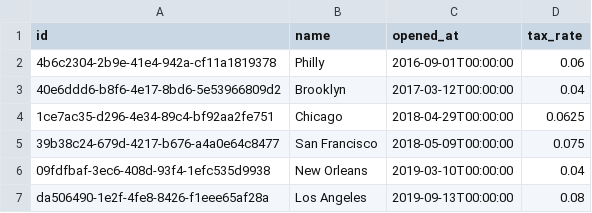
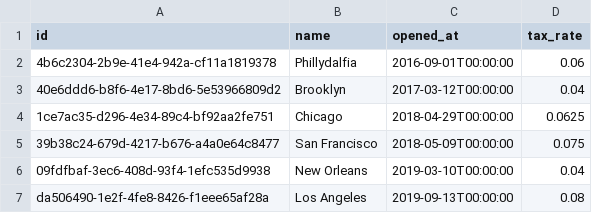
Before and after one commit to Mairondc21/dbt-bigquery-project, a CSV file: seeds/raw_stores.csv, drawn as a sheet.

```diff
--- a/seeds/raw_stores.csv
+++ b/seeds/raw_stores.csv
@@ -1,3 +1,3 @@
 id,name,opened_at,tax_rate
-4b6c2304-2b9e-41e4-942a-cf11a1819378,Philly,2016-09-01T00:00:00,0.06
+4b6c2304-2b9e-41e4-942a-cf11a1819378,Phillydalfia,2016-09-01T00:00:00,0.06
 40e6ddd6-b8f6-4e17-8bd6-5e53966809d2,Brooklyn,2017-03-12T00:00:00,0.04
```
Also changed, not shown: 1 other file.
